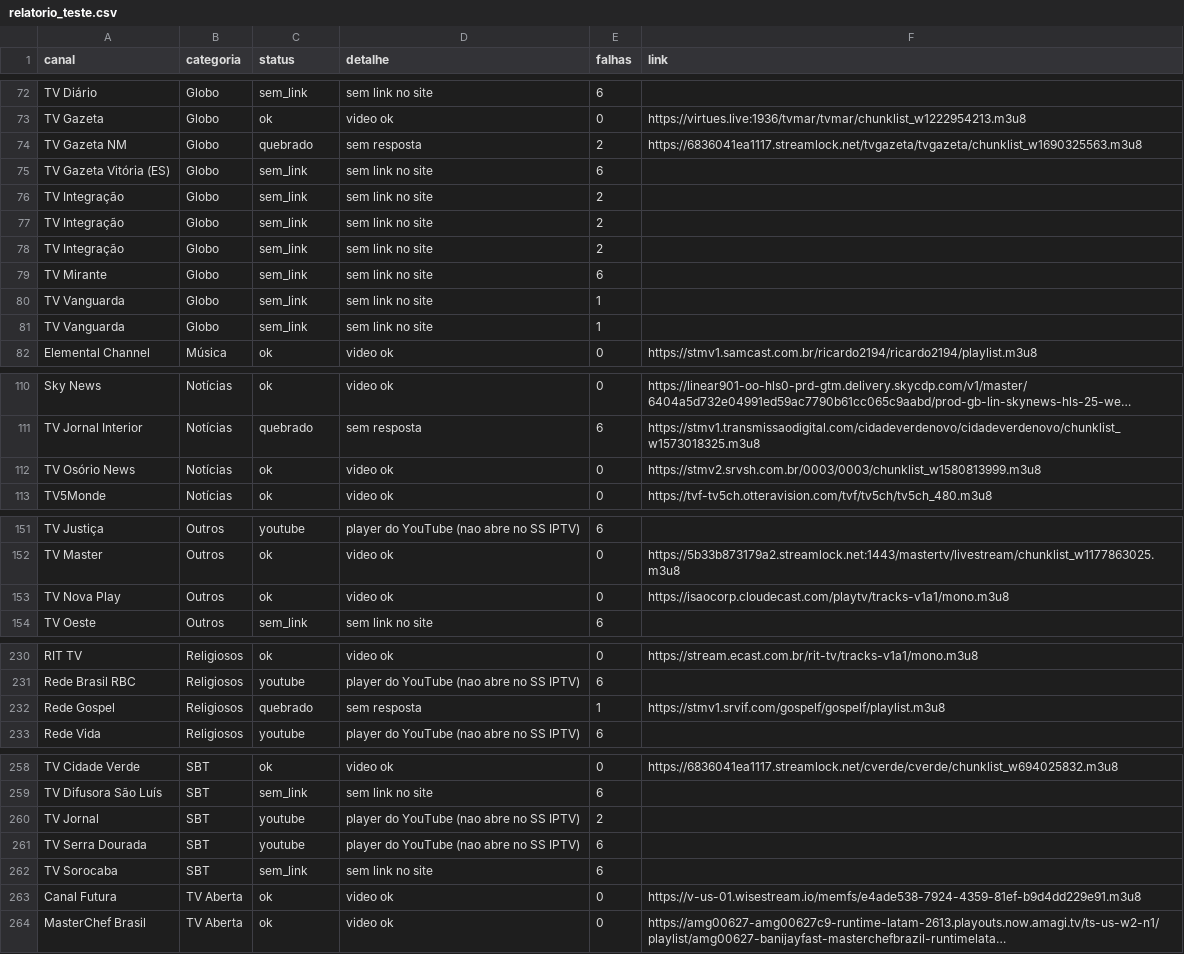
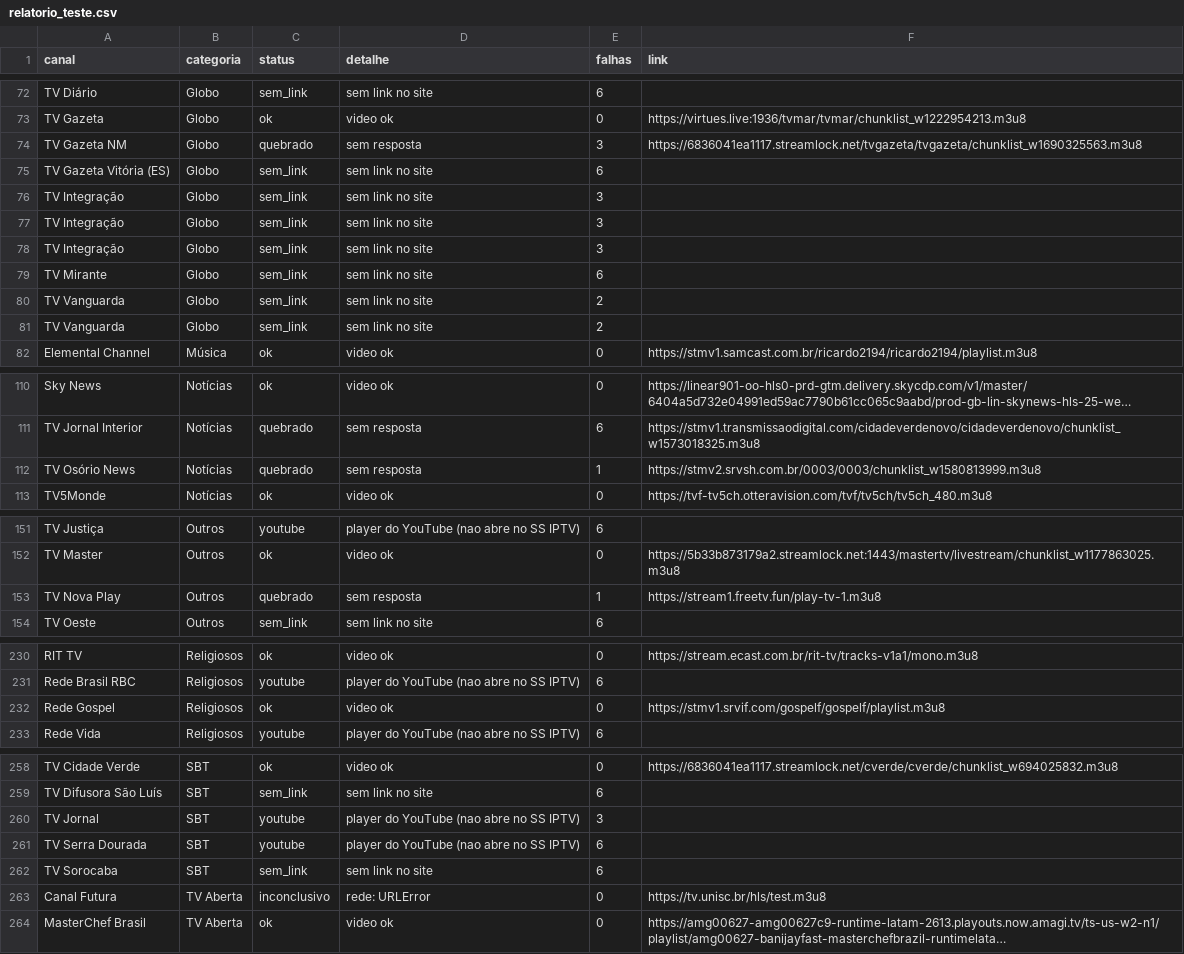
Before and after one commit to josemtocco/fotodicas, a CSV file: relatorio_teste.csv, drawn as a sheet; only a part is shown, gaps mark what is left out; long unchanged cells end in …; the diff covers the shown part only; the diff names each change by its address in the sheet, - before the commit and + after, or states it on an @@ line.

```diff
--- a/relatorio_teste.csv
+++ b/relatorio_teste.csv
-E74 (falhas): 2
+E74 (falhas): 3
-E76:E78 (falhas): 2
+E76:E78 (falhas): 3
-E80:E81 (falhas): 1
+E80:E81 (falhas): 2
-C112 (status): ok
+C112 (status): quebrado
-D112 (detalhe): video ok
+D112 (detalhe): sem resposta
-E112 (falhas): 0
+E112 (falhas): 1
-C153 (status): ok
+C153 (status): quebrado
-D153 (detalhe): video ok
+D153 (detalhe): sem resposta
-E153 (falhas): 0
+E153 (falhas): 1
-F153 (link): https://isaocorp.cloudecast.com/playtv/tracks-v1a1/mono.m3u8
+F153 (link): https://stream1.freetv.fun/play-tv-1.m3u8
-C232 (status): quebrado
+C232 (status): ok
-D232 (detalhe): sem resposta
+D232 (detalhe): video ok
-E232 (falhas): 1
+E232 (falhas): 0
-E260 (falhas): 2
+E260 (falhas): 3
-C263 (status): ok
+C263 (status): inconclusivo
-D263 (detalhe): video ok
+D263 (detalhe): rede: URLError
-F263 (link): https://v-us-01.wisestream.io/memfs/e4ade538-7924-4359-81ef-b9d4dd229e91.m3u8
+F263 (link): https://tv.unisc.br/hls/test.m3u8
```
Also changed, not shown: 7 edited cells elsewhere in this file, 2 other files.
